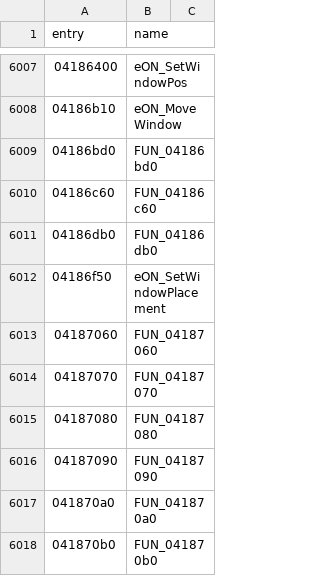
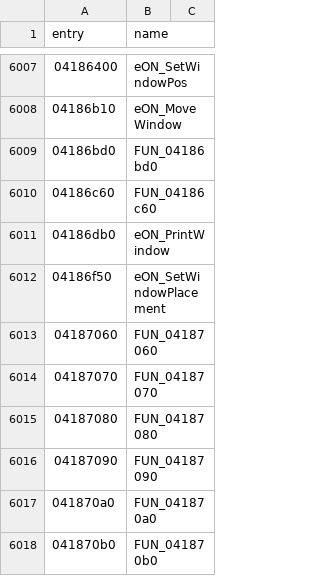
Before and after one commit to thegliffy/OpenRow2, a CSV file: seeds/functions.csv, drawn as a sheet; only a part is shown, gaps mark what is left out; the diff covers the shown part only.

Commit message:
Wave 187: MapWindowPoints + EnumWindows/Child + DialogBoxParamA.

```diff
--- a/seeds/functions.csv
+++ b/seeds/functions.csv
@@ -6010,3 +6010,3 @@ entry,name
 04186c60,FUN_04186c60
-04186db0,FUN_04186db0
+04186db0,eON_PrintWindow
 04186f50,eON_SetWindowPlacement
```
Also changed, not shown: 9 edited cells elsewhere in this file, 3 other files.
